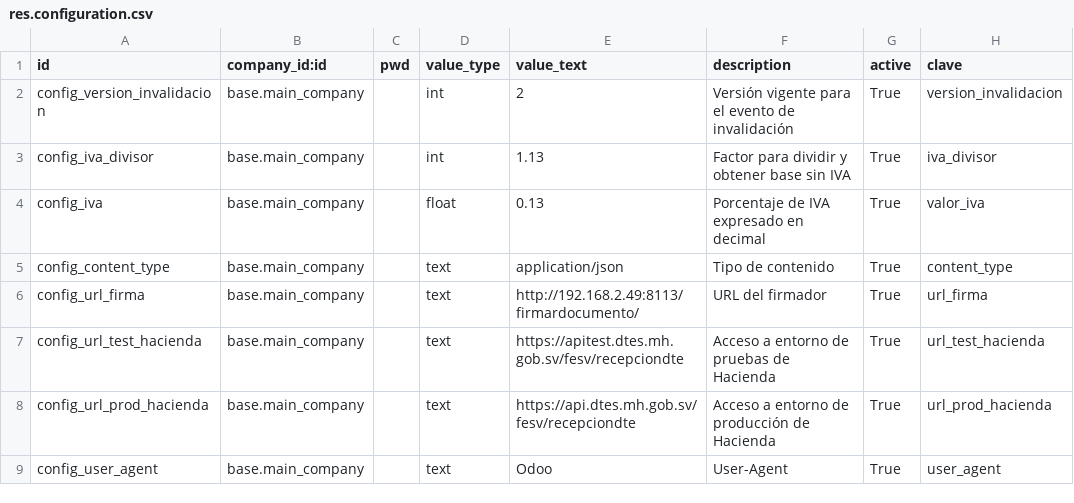
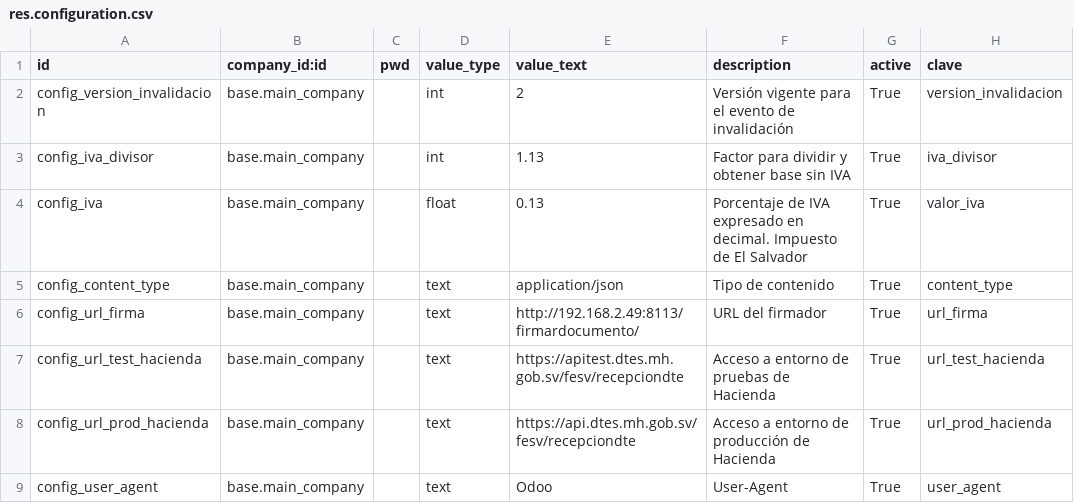
Before and after one commit to informaticaincoe/fe, a CSV file: location/l10n_sv_hacienda/data/res.configuration.csv, drawn as a sheet; only a part is shown.

```diff
--- a/location/l10n_sv_hacienda/data/res.configuration.csv
+++ b/location/l10n_sv_hacienda/data/res.configuration.csv
@@ -3,3 +3,3 @@ config_version_invalidacion,base.main_company,,int,2,Versión vigente para el ev
 config_iva_divisor,base.main_company,,int,1.13,Factor para dividir y obtener base sin IVA,True,iva_divisor
-config_iva,base.main_company,,float,0.13,Porcentaje de IVA expresado en decimal,True,valor_iva
+config_iva,base.main_company,,float,0.13,Porcentaje de IVA expresado en decimal. Impuesto de El Salvador,True,valor_iva
 config_content_type,base.main_company,,text,application/json,Tipo de contenido,True,content_type
```
Also changed, not shown: location/l10n_sv_haciendaws_fe/data/res.configuration.csv, 11 other files.
